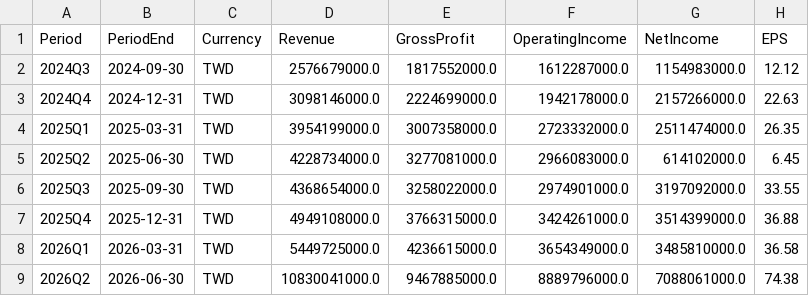
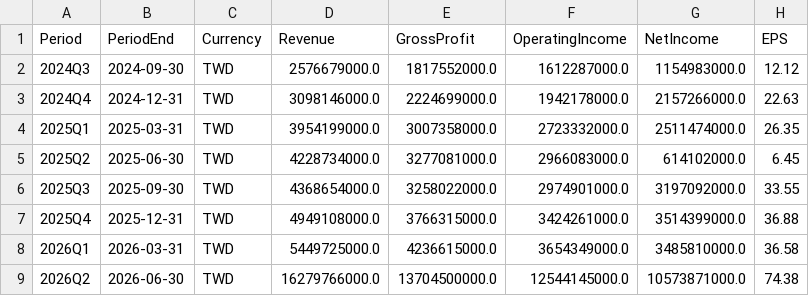
Before and after one commit to YYYH-Web/AITrend, a CSV file: data/csv/2059_TW.csv, drawn as a sheet.

Commit message:
data: 更新 2026-10-20 19:52

```diff
--- a/data/csv/2059_TW.csv
+++ b/data/csv/2059_TW.csv
@@ -8,2 +8,2 @@
 2026Q1,2026-03-31,TWD,5449725000.0,4236615000.0,3654349000.0,3485810000.0,36.58
-2026Q2,2026-06-30,TWD,10830041000.0,9467885000.0,8889796000.0,7088061000.0,74.38
+2026Q2,2026-06-30,TWD,16279766000.0,13704500000.0,12544145000.0,10573871000.0,74.38
```
Also changed, not shown: data/csv/2303_TW.csv, data/csv/2308_TW.csv, 23 other files.
